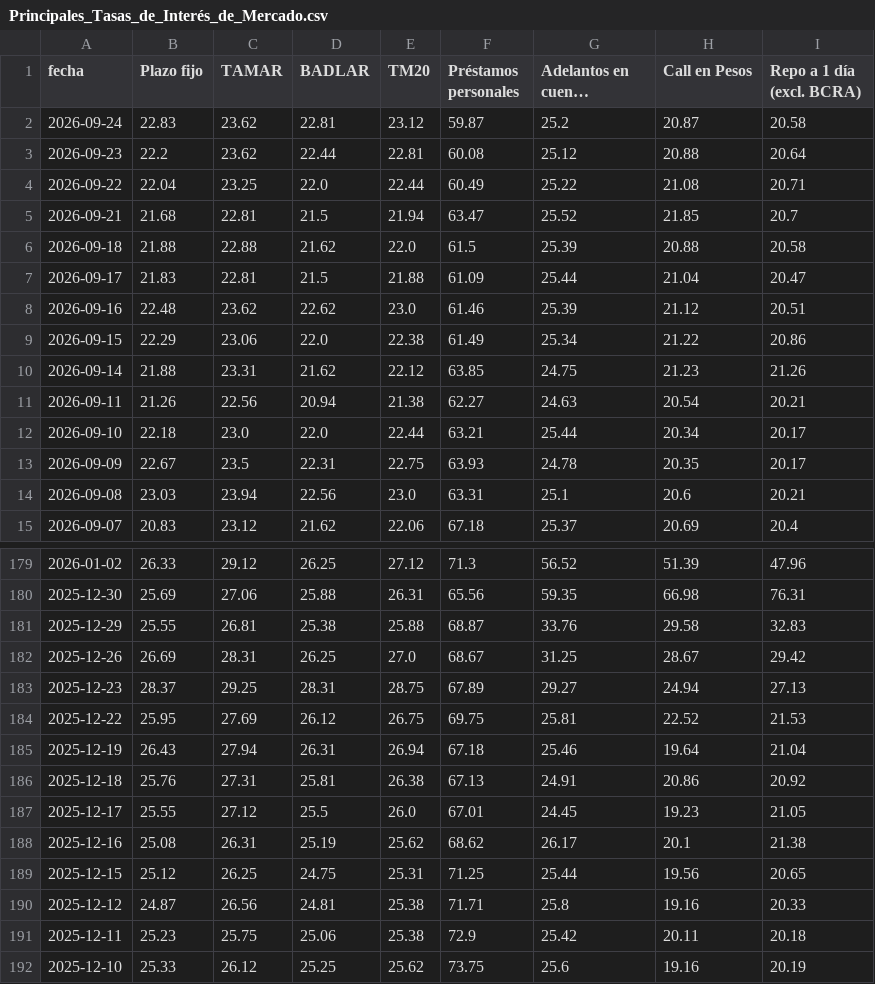
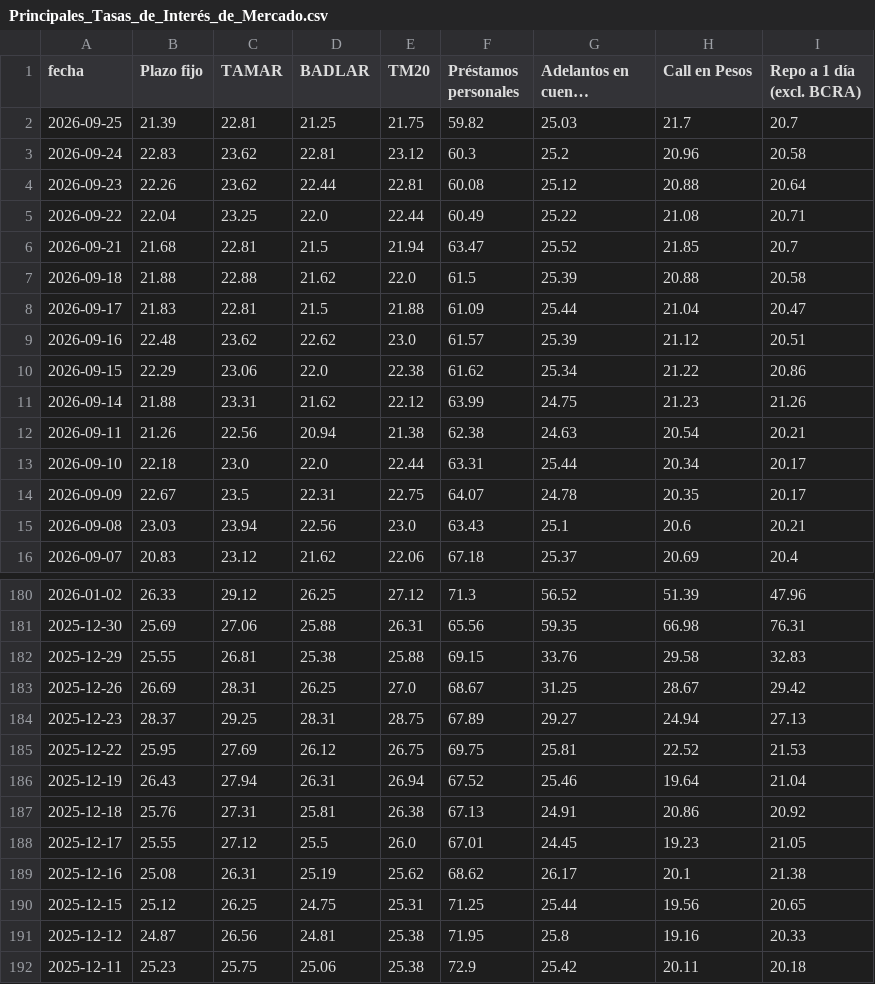
Before and after one commit to jesusrobles824/Automatizacion-descarga-bases-de-datos-Python, a CSV file: Principales_Tasas_de_Interés_de_Mercado.csv, drawn as a sheet; only a part is shown, gaps mark what is left out; the shorter side is filled out with more unchanged rows; long unchanged cells end in …; addresses are those after the commit; the diff covers the shown part only; the diff names each change by its address in the sheet, - before the commit and + after, or states it on an @@ line.

```diff
--- a/Principales_Tasas_de_Interés_de_Mercado.csv
+++ b/Principales_Tasas_de_Interés_de_Mercado.csv
+row 2: 2026-09-25 | 21.39 | 22.81 | 21.25 | 21.75 | 59.82 | 25.03 | 21.7 | 20.7
-F3 (Préstamos personales): 59.87
+F3 (Préstamos personales): 60.3
-H3 (Call en Pesos): 20.87
+H3 (Call en Pesos): 20.96
-B4 (Plazo fijo): 22.2
+B4 (Plazo fijo): 22.26
-F9 (Préstamos personales): 61.46
+F9 (Préstamos personales): 61.57
-F10 (Préstamos personales): 61.49
+F10 (Préstamos personales): 61.62
-F11 (Préstamos personales): 63.85
+F11 (Préstamos personales): 63.99
-F12 (Préstamos personales): 62.27
+F12 (Préstamos personales): 62.38
-F13 (Préstamos personales): 63.21
+F13 (Préstamos personales): 63.31
-F14 (Préstamos personales): 63.93
+F14 (Préstamos personales): 64.07
-F15 (Préstamos personales): 63.31
+F15 (Préstamos personales): 63.43
-F182 (Préstamos personales): 68.87
+F182 (Préstamos personales): 69.15
-F186 (Préstamos personales): 67.18
+F186 (Préstamos personales): 67.52
-F191 (Préstamos personales): 71.71
+F191 (Préstamos personales): 71.95
```
Also changed, not shown: 24 edited cells elsewhere in this file, ADRs_Precios.csv, ADRs_variacion_porcentual_diaria.csv, 7 other files.
